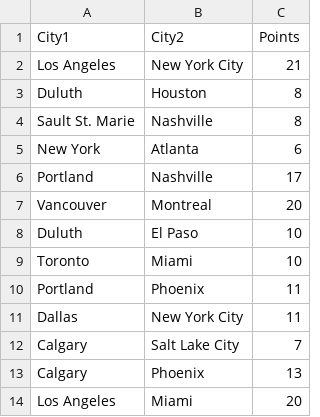
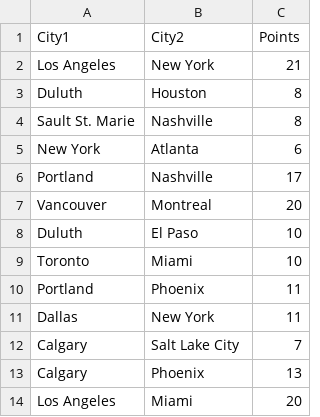
Before and after one commit to wrgoldstein/tickettoride, a CSV file: ticket_to_ride/lib/data/tickets.csv, drawn as a sheet; only a part is shown.

```diff
--- a/ticket_to_ride/lib/data/tickets.csv
+++ b/ticket_to_ride/lib/data/tickets.csv
@@ -1,3 +1,3 @@
 City1,City2,Points
-Los Angeles,New York City,21
+Los Angeles,New York,21
 Duluth,Houston,8
@@ -10,3 +10,3 @@ Toronto,Miami,10
 Portland,Phoenix,11
-Dallas,New York City,11
+Dallas,New York,11
 Calgary,Salt Lake City,7
```
Also changed, not shown: ticket_to_ride/lib/data/routes.csv, 14 other files.
